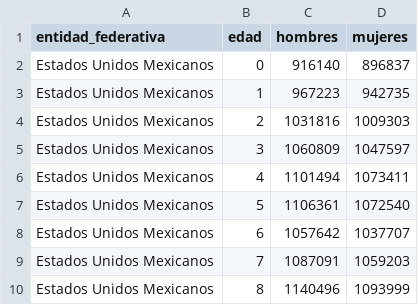
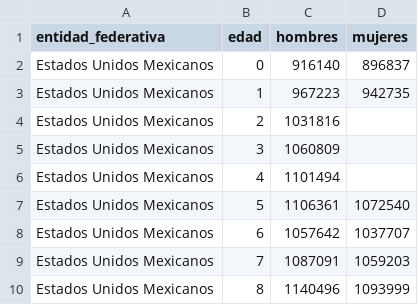
Before and after one commit to sarahiaguilar/R-4-SocialSci, a CSV file: data/pob_censo_2020_inegi.csv, drawn as a sheet; only a part is shown.

```diff
--- a/data/pob_censo_2020_inegi.csv
+++ b/data/pob_censo_2020_inegi.csv
@@ -3,5 +3,5 @@ Estados Unidos Mexicanos,0,916140,896837
 Estados Unidos Mexicanos,1,967223,942735
-Estados Unidos Mexicanos,2,1031816,1009303
-Estados Unidos Mexicanos,3,1060809,1047597
-Estados Unidos Mexicanos,4,1101494,1073411
+Estados Unidos Mexicanos,2,1031816,
+Estados Unidos Mexicanos,3,1060809,
+Estados Unidos Mexicanos,4,1101494,
 Estados Unidos Mexicanos,5,1106361,1072540
```
Also changed, not shown: 9 other files.
